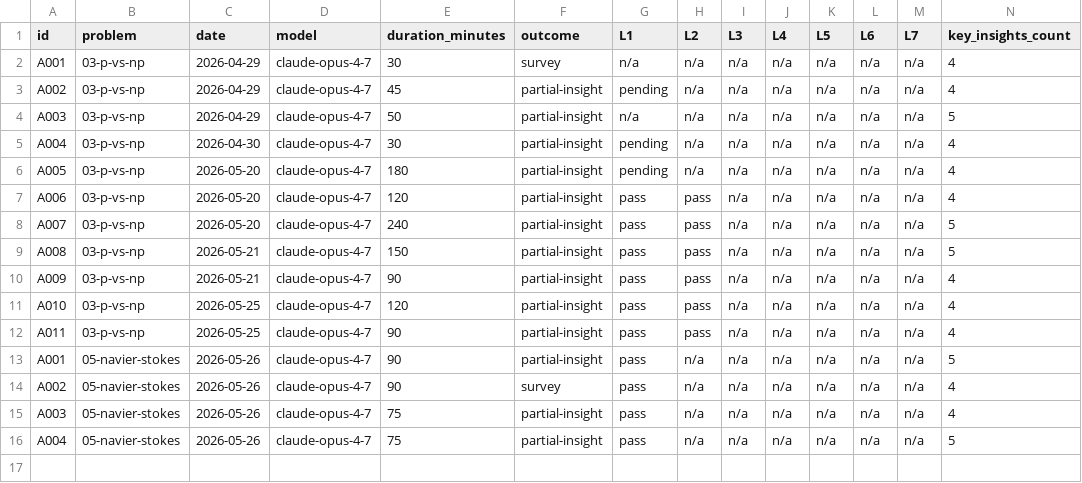
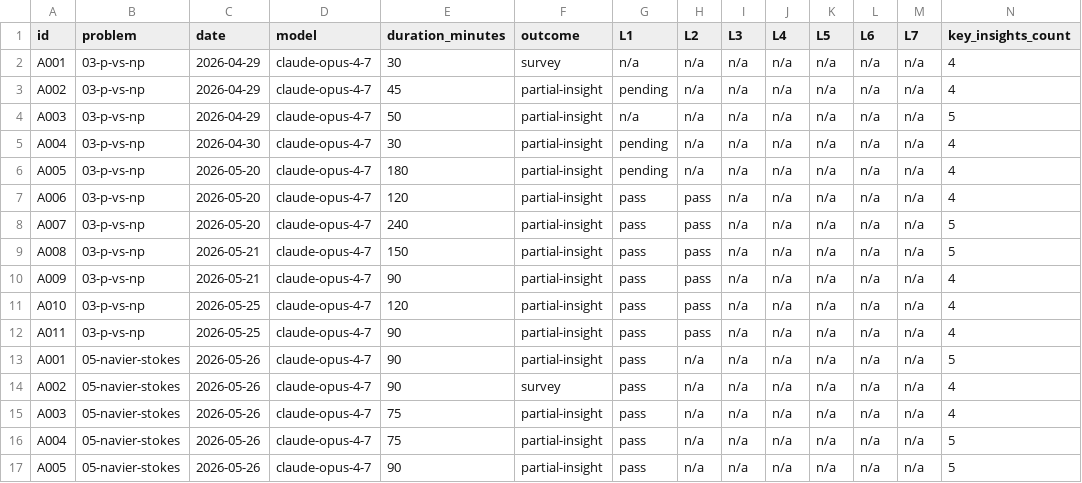
Before and after one commit to Denny-Hwang/millenium_lab, a CSV file: data/attempts.csv, drawn as a sheet; only a part is shown; rows hold the shown columns only; the diff names each change by its address in the sheet, - before the commit and + after, or states it on an @@ line.

```diff
--- a/data/attempts.csv
+++ b/data/attempts.csv
+row 17: A005 | 05-navier-stokes | 2026-05-26 | claude-opus-4-7 | 90 | partial-insight | pass | n/a | n/a | n/a | n/a | n/a | n/a | 5
```
Also changed, not shown: 2 other files.
